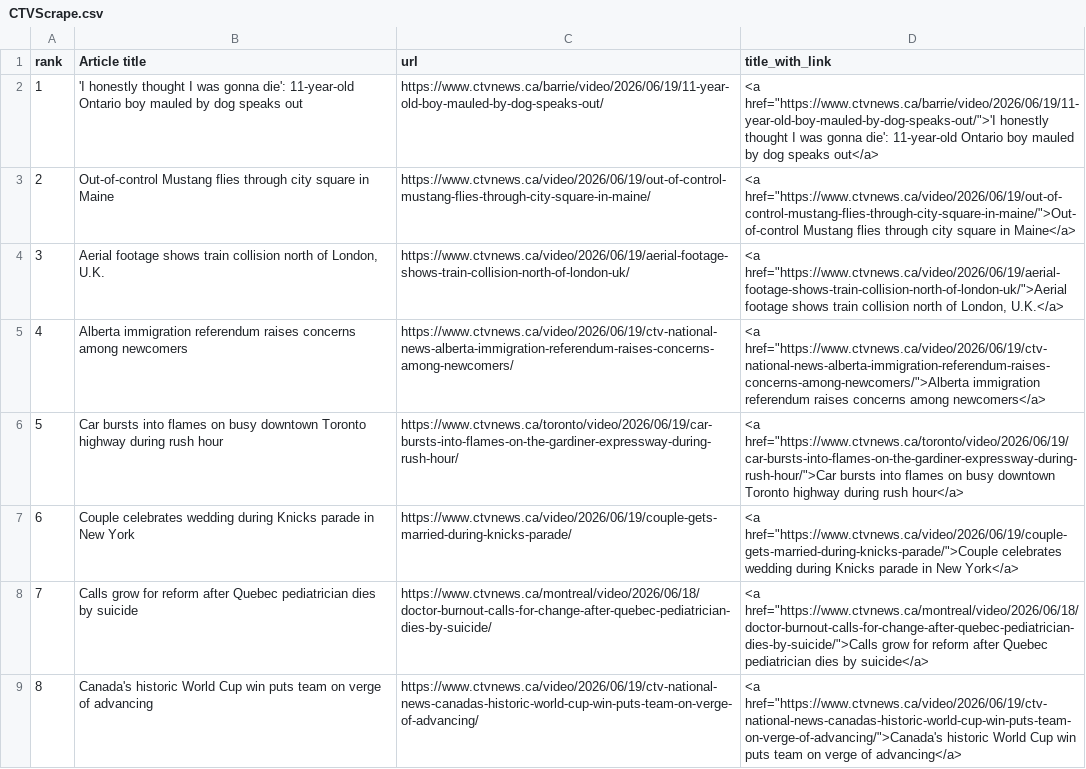
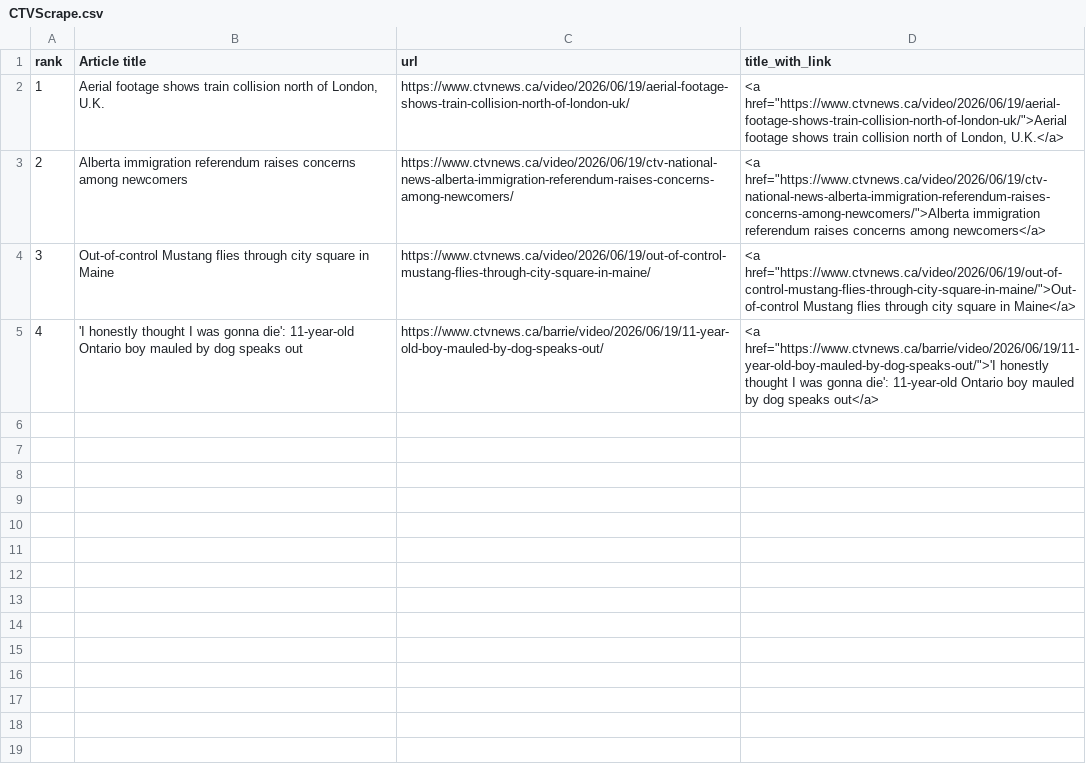
Before and after one commit to caoramckenna/canada-news-trending-stories, a CSV file: CTVScrape.csv, drawn as a sheet.

```diff
--- a/CTVScrape.csv
+++ b/CTVScrape.csv
@@ -1,9 +1,5 @@
 rank,Article title,url,title_with_link
-1,'I honestly thought I was gonna die': 11-year-old Ontario boy mauled by dog speaks out,https://www.ctvnews.ca/barrie/video/2026/06/19/11-year-old-boy-mauled-by-dog-speaks-out/,"<a href=""https://www.ctvnews.ca/barrie/video/2026/06/19/11-year-old-boy-mauled-by-dog-speaks-out/"">'I honestly thought I was gonna die': 11-year-old Ontario boy mauled by dog speaks out</a>"
-2,Out-of-control Mustang flies through city square in Maine,https://www.ctvnews.ca/video/2026/06/19/out-of-control-mustang-flies-through-city-square-in-maine/,"<a href=""https://www.ctvnews.ca/video/2026/06/19/out-of-control-mustang-flies-through-city-square-in-maine/"">Out-of-control Mustang flies through city square in Maine</a>"
-3,"Aerial footage shows train collision north of London, U.K.",https://www.ctvnews.ca/video/2026/06/19/aerial-footage-shows-train-collision-north-of-london-uk/,"<a href=""https://www.ctvnews.ca/video/2026/06/19/aerial-footage-shows-train-collision-north-of-london-uk/"">Aerial footage shows train collision north of London, U.K.</a>"
-4,Alberta immigration referendum raises concerns among newcomers,https://www.ctvnews.ca/video/2026/06/19/ctv-national-news-alberta-immigration-referendum-raises-concerns-among-newcomers/,"<a href=""https://www.ctvnews.ca/video/2026/06/19/ctv-national-news-alberta-immigration-referendum-raises-concerns-among-newcomers/"">Alberta immigration referendum raises concerns among newcomers</a>"
-5,Car bursts into flames on busy downtown Toronto highway during rush hour,https://www.ctvnews.ca/toronto/video/2026/06/19/car-bursts-into-flames-on-the-gardiner-expressway-during-rush-hour/,"<a href=""https://www.ctvnews.ca/toronto/video/2026/06/19/car-bursts-into-flames-on-the-gardiner-expressway-during-rush-hour/"">Car bursts into flames on busy downtown Toronto highway during rush hour</a>"
-6,Couple celebrates wedding during Knicks parade in New York,https://www.ctvnews.ca/video/2026/06/19/couple-gets-married-during-knicks-parade/,"<a href=""https://www.ctvnews.ca/video/2026/06/19/couple-gets-married-during-knicks-parade/"">Couple celebrates wedding during Knicks parade in New York</a>"
-7,Calls grow for reform after Quebec pediatrician dies by suicide,https://www.ctvnews.ca/montreal/video/2026/06/18/doctor-burnout-calls-for-change-after-quebec-pediatrician-dies-by-suicide/,"<a href=""https://www.ctvnews.ca/montreal/video/2026/06/18/doctor-burnout-calls-for-change-after-quebec-pediatrician-dies-by-suicide/"">Calls grow for reform after Quebec pediatrician dies by suicide</a>"
-8,Canada's historic World Cup win puts team on verge of advancing,https://www.ctvnews.ca/video/2026/06/19/ctv-national-news-canadas-historic-world-cup-win-puts-team-on-verge-of-advancing/,"<a href=""https://www.ctvnews.ca/video/2026/06/19/ctv-national-news-canadas-historic-world-cup-win-puts-team-on-verge-of-advancing/"">Canada's historic World Cup win puts team on verge of advancing</a>"
+1,"Aerial footage shows train collision north of London, U.K.",https://www.ctvnews.ca/video/2026/06/19/aerial-footage-shows-train-collision-north-of-london-uk/,"<a href=""https://www.ctvnews.ca/video/2026/06/19/aerial-footage-shows-train-collision-north-of-london-uk/"">Aerial footage shows train collision north of London, U.K.</a>"
+2,Alberta immigration referendum raises concerns among newcomers,https://www.ctvnews.ca/video/2026/06/19/ctv-national-news-alberta-immigration-referendum-raises-concerns-among-newcomers/,"<a href=""https://www.ctvnews.ca/video/2026/06/19/ctv-national-news-alberta-immigration-referendum-raises-concerns-among-newcomers/"">Alberta immigration referendum raises concerns among newcomers</a>"
+3,Out-of-control Mustang flies through city square in Maine,https://www.ctvnews.ca/video/2026/06/19/out-of-control-mustang-flies-through-city-square-in-maine/,"<a href=""https://www.ctvnews.ca/video/2026/06/19/out-of-control-mustang-flies-through-city-square-in-maine/"">Out-of-control Mustang flies through city square in Maine</a>"
+4,'I honestly thought I was gonna die': 11-year-old Ontario boy mauled by dog speaks out,https://www.ctvnews.ca/barrie/video/2026/06/19/11-year-old-boy-mauled-by-dog-speaks-out/,"<a href=""https://www.ctvnews.ca/barrie/video/2026/06/19/11-year-old-boy-mauled-by-dog-speaks-out/"">'I honestly thought I was gonna die': 11-year-old Ontario boy mauled by dog speaks out</a>"
```
Also changed, not shown: GlobeAndMailScrape.csv, NationalPostScrape.csv, 4 other files.
